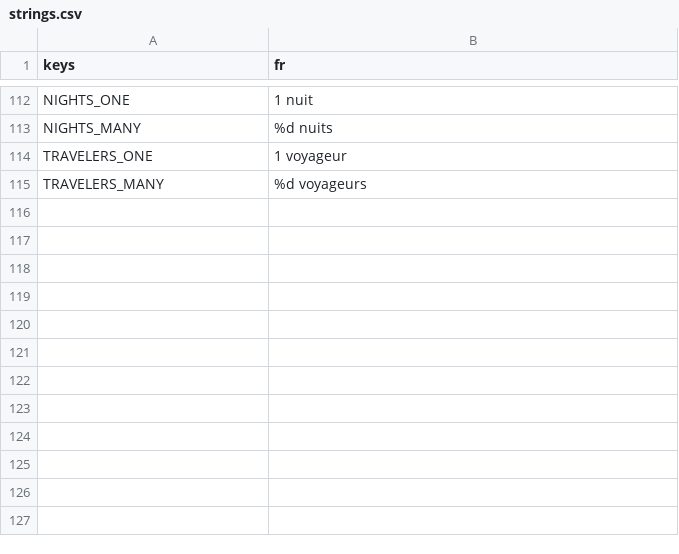
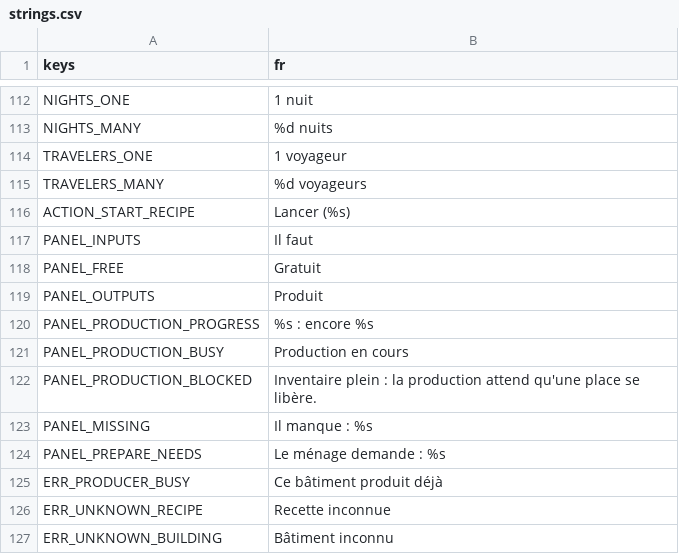
Before and after one commit to sissiwatson/learning-area, a CSV file: island-concierge/i18n/strings.csv, drawn as a sheet; only a part is shown, gaps mark what is left out.

```diff
--- a/island-concierge/i18n/strings.csv
+++ b/island-concierge/i18n/strings.csv
@@ -115 +115,13 @@ TRAVELERS_ONE,1 voyageur
 TRAVELERS_MANY,%d voyageurs
+ACTION_START_RECIPE,Lancer (%s)
+PANEL_INPUTS,Il faut
+PANEL_FREE,Gratuit
+PANEL_OUTPUTS,Produit
+PANEL_PRODUCTION_PROGRESS,%s : encore %s
+PANEL_PRODUCTION_BUSY,Production en cours
+PANEL_PRODUCTION_BLOCKED,Inventaire plein : la production attend qu'une place se libère.
+PANEL_MISSING,Il manque : %s
+PANEL_PREPARE_NEEDS,Le ménage demande : %s
+ERR_PRODUCER_BUSY,Ce bâtiment produit déjà
+ERR_UNKNOWN_RECIPE,Recette inconnue
+ERR_UNKNOWN_BUILDING,Bâtiment inconnu
```
Also changed, not shown: 27 other files.
